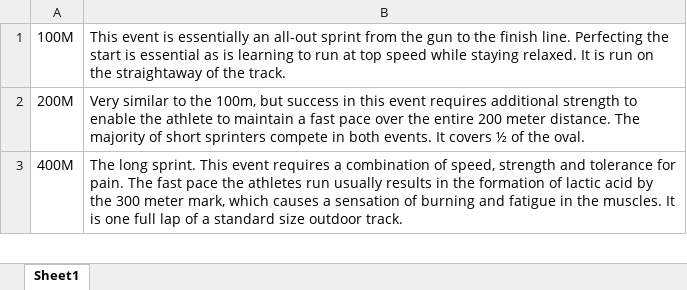
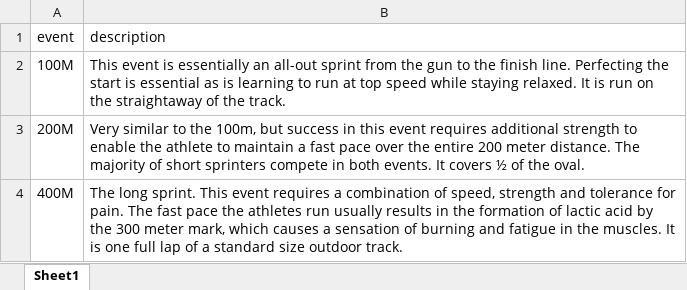
Before and after one commit to dmkelly848/dmkelly848, an Excel workbook: data/event_descriptions.xlsx, sheet Sheet1, drawn as a sheet; only a part is shown; values as stored, in another font and other column widths than the file's, no borders; the diff names each change by its address in the sheet, - before the commit and + after, or states it on an @@ line.

```diff
--- a/data/event_descriptions.xlsx (sheet Sheet1)
+++ b/data/event_descriptions.xlsx (sheet Sheet1)
+row 1: event | description
```
Also changed, not shown: 1 other file.
